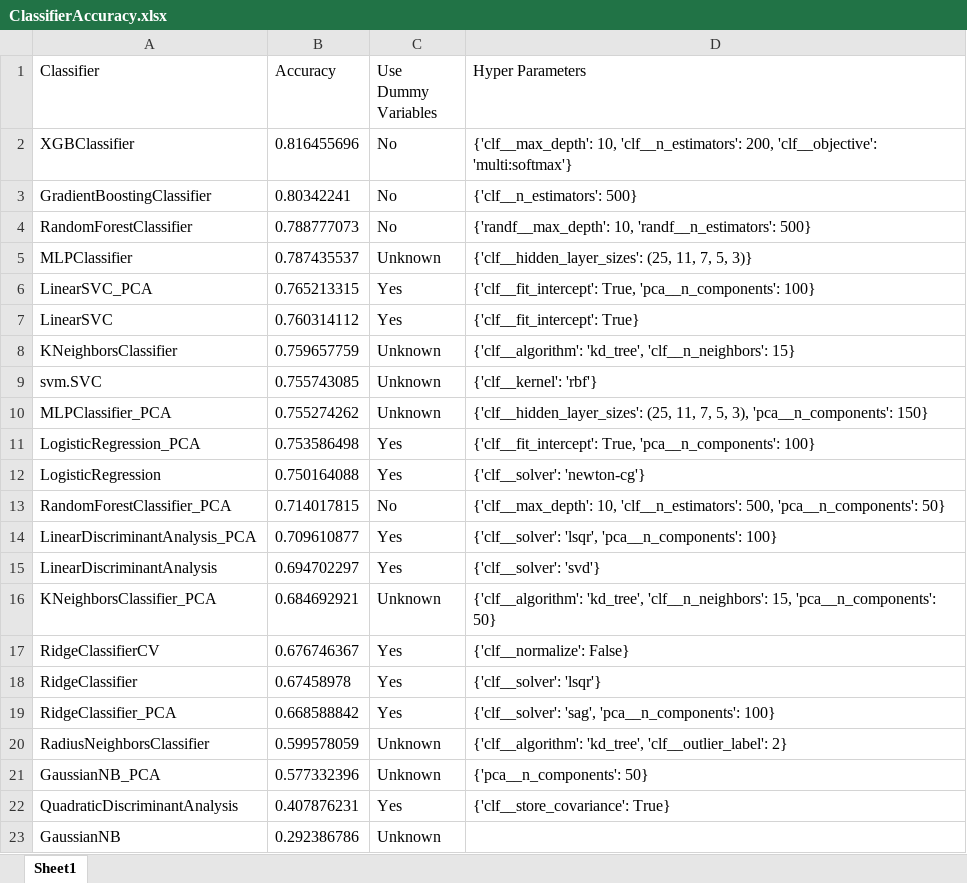
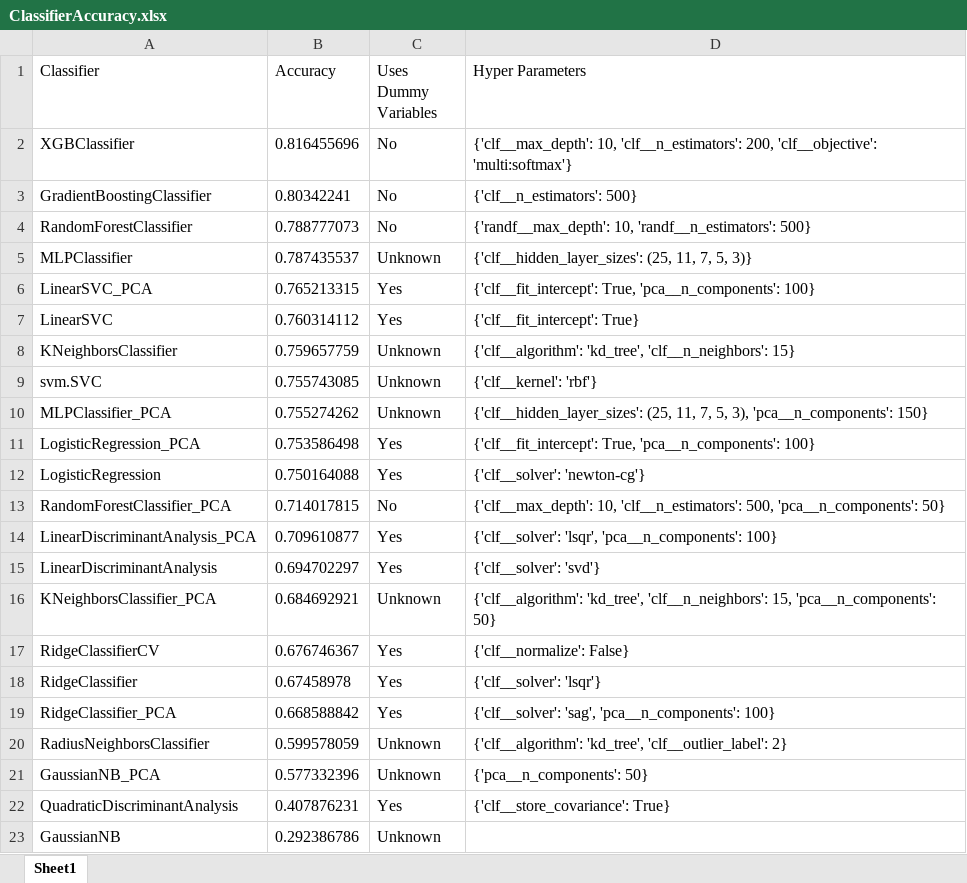
Before and after one commit to cleonard1261/springboard, an Excel workbook: capstone/projects/capstone1_Sberbank/ClassifierAccuracy.xlsx, sheet Sheet1, drawn as a sheet; values as stored, in another font and other column widths than the file's, no borders; the diff names each change by its address in the sheet, - before the commit and + after, or states it on an @@ line.

Commit message:
updated EDA_2

```diff
--- a/capstone/projects/capstone1_Sberbank/ClassifierAccuracy.xlsx (sheet Sheet1)
+++ b/capstone/projects/capstone1_Sberbank/ClassifierAccuracy.xlsx (sheet Sheet1)
-C1: Use Dummy Variables
+C1: Uses Dummy Variables
```
